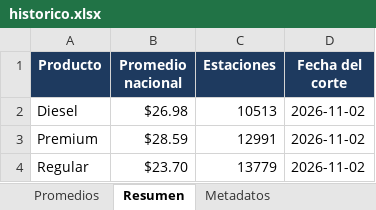
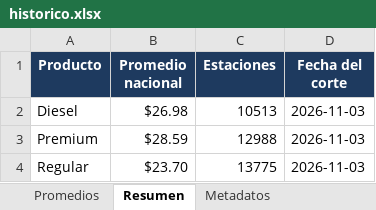
Before and after one commit to luismib7-eng/LB-GAS-23_Dashboard, an Excel workbook: historico.xlsx, sheet Resumen, drawn as a sheet; values as stored, in another font and other column widths than the file's, no borders; the diff names each change by its address in the sheet, - before the commit and + after, or states it on an @@ line.

```diff
--- a/historico.xlsx (sheet Resumen)
+++ b/historico.xlsx (sheet Resumen)
-D2:D4 (Fecha del corte): 2026-11-02
+D2:D4 (Fecha del corte): 2026-11-03
-C3 (Estaciones): 12991
+C3 (Estaciones): 12988
-C4 (Estaciones): 13779
+C4 (Estaciones): 13775
```
Also changed, not shown: sheet Promedios, sheet Metadatos, 29 other files.
